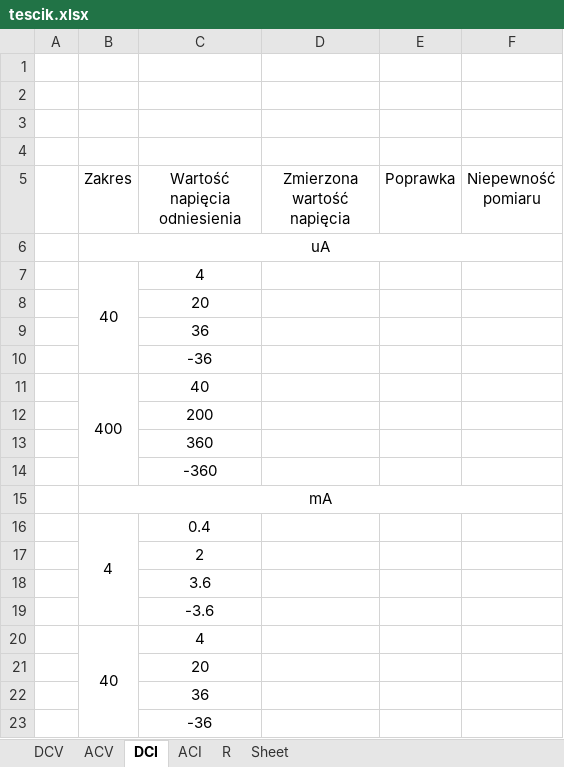
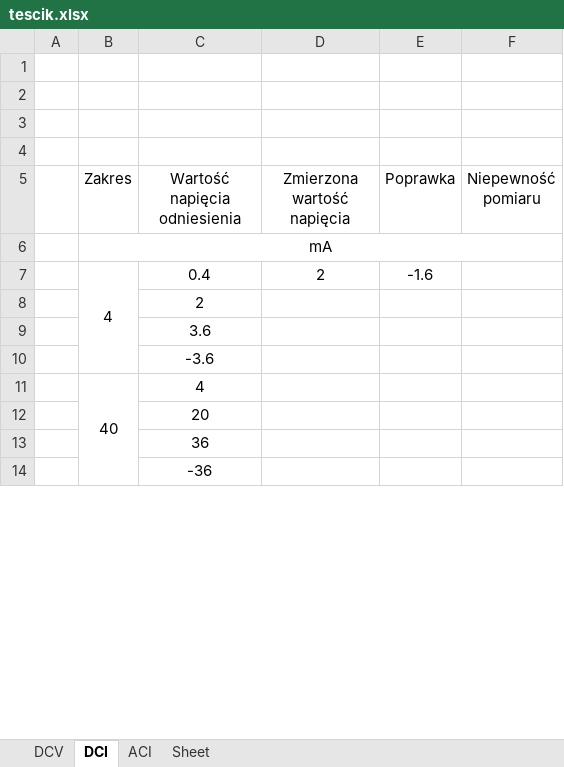
Before and after one commit to matekw26/WitasInzynierka, an Excel workbook: Modele/tescik.xlsx, sheet DCI, drawn as a sheet; only a part is shown; values as stored, in another font and other column widths than the file's, no borders; removed rows and columns are numbered as before the commit, all else as after; the diff names each change by its address in the sheet, - before the commit and + after, or states it on an @@ line.

```diff
--- a/Modele/tescik.xlsx (sheet DCI)
+++ b/Modele/tescik.xlsx (sheet DCI)
-sheet tab: ACV
-sheet tab: R
-row 6:  | uA
-row 7:  | 40 | 4
-row 8:  |  | 20
-row 9:  |  | 36
-row 10:  |  | -36
-row 11:  | 400 | 40
-row 12:  |  | 200
-row 13:  |  | 360
-row 14:  |  | -360
-D7 (Zmierzona wartość napięcia): (empty)
+D7 (Zmierzona wartość napięcia): 2
-E7 (Poprawka): (empty)
+E7 (Poprawka): -1.6
```
Also changed, not shown: sheet ACI, sheet DCV, Zapis_Swiadectw_Wzorcowania/nazwa_pliku.xlsx, 6 other files.
